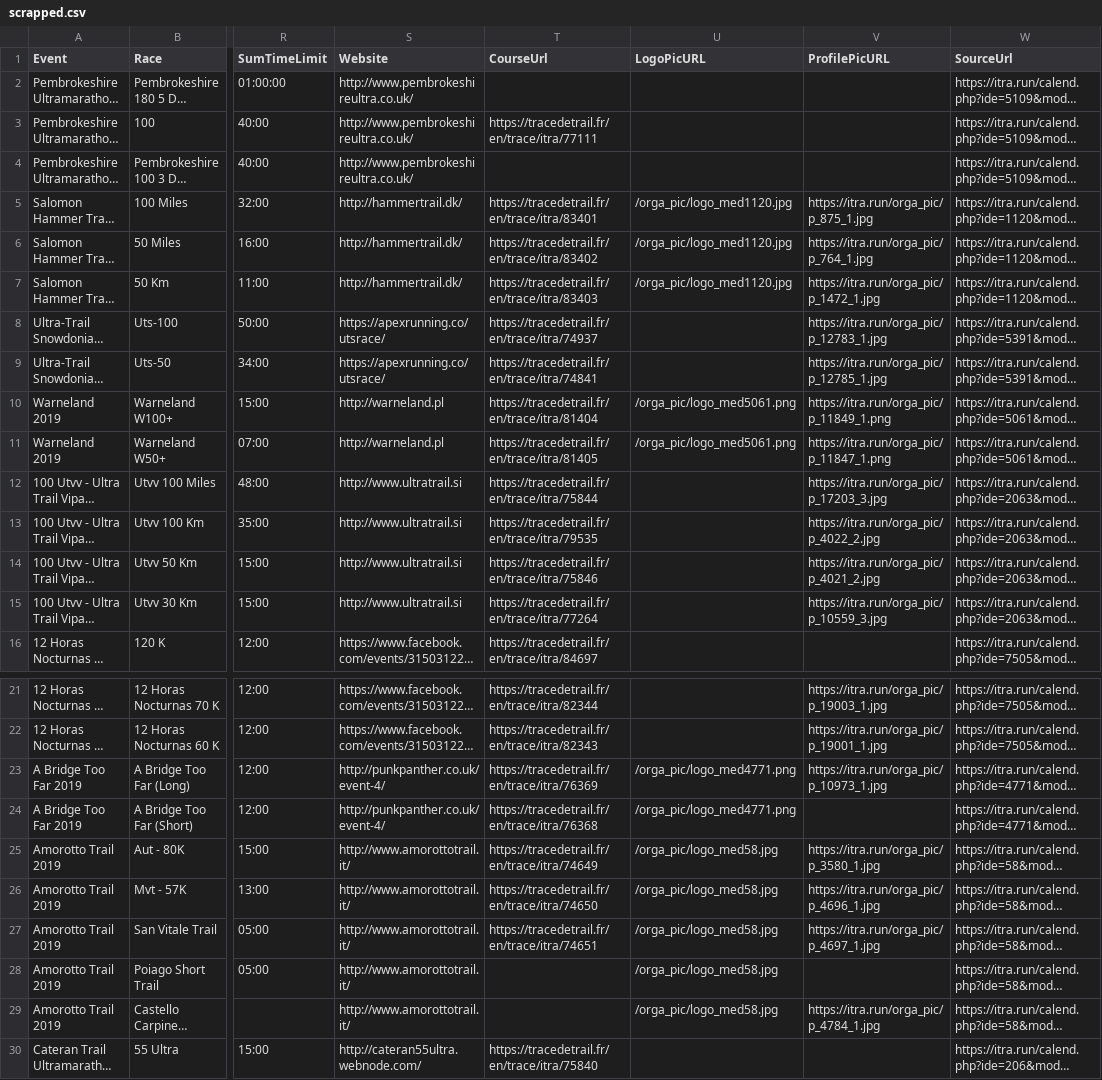
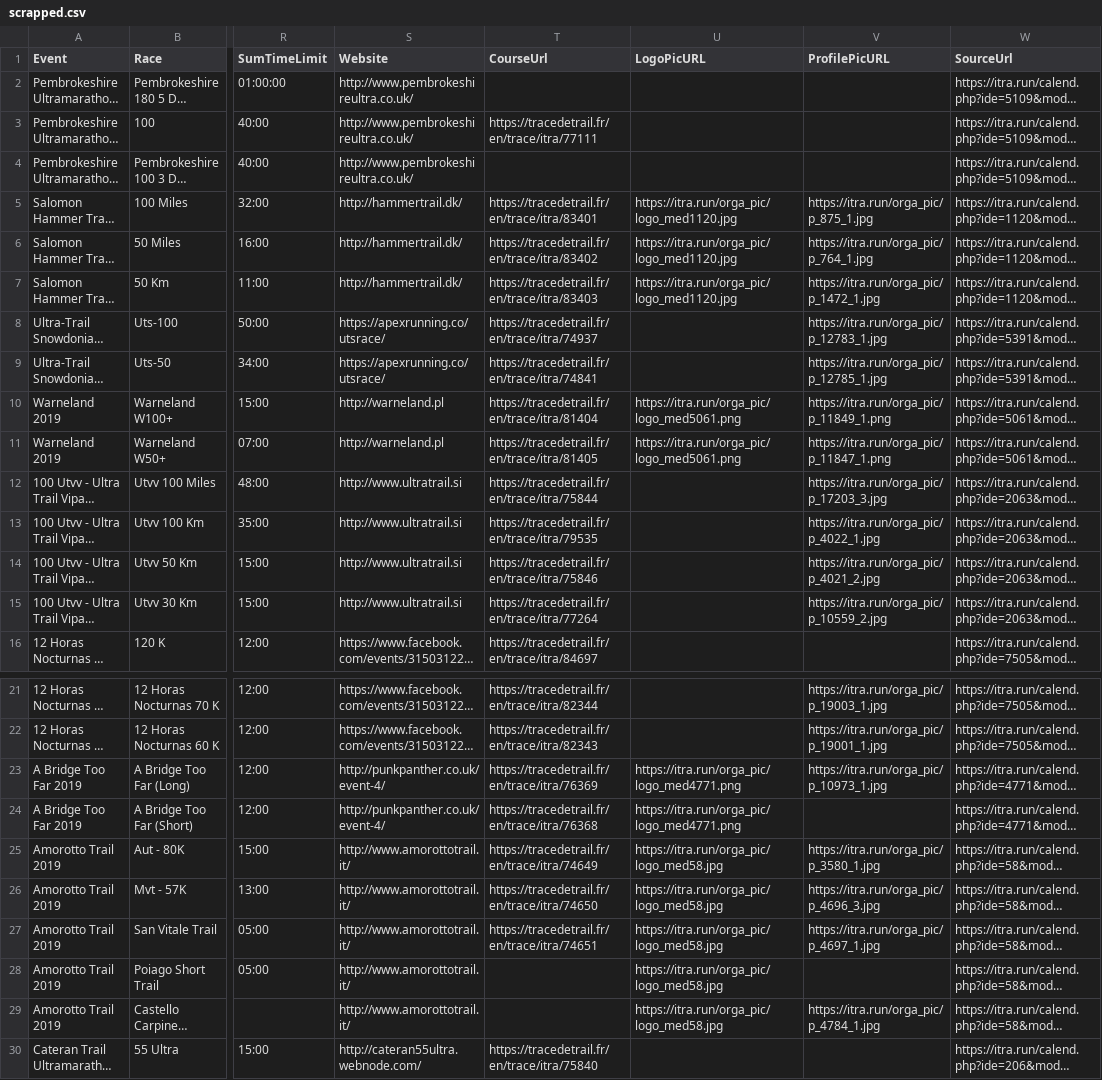
Before and after one commit to vardanaloyan/parser_marathon, a CSV file: scrapped.csv, drawn as a sheet; only a part is shown, gaps mark what is left out; long unchanged cells end in …; the diff covers the shown part only; the diff names each change by its address in the sheet, - before the commit and + after, or states it on an @@ line.

Commit message:
fixed logo url

```diff
--- a/scrapped.csv
+++ b/scrapped.csv
-U5:U7 (LogoPicURL): /orga_pic/logo_med1120.jpg
+U5:U7 (LogoPicURL): https://itra.run/orga_pic/logo_med1120.jpg
-U10:U11 (LogoPicURL): /orga_pic/logo_med5061.png
+U10:U11 (LogoPicURL): https://itra.run/orga_pic/logo_med5061.png
-V13 (ProfilePicURL): https://itra.run/orga_pic/p_4022_2.jpg
+V13 (ProfilePicURL): https://itra.run/orga_pic/p_4022_1.jpg
-V15 (ProfilePicURL): https://itra.run/orga_pic/p_10559_3.jpg
+V15 (ProfilePicURL): https://itra.run/orga_pic/p_10559_2.jpg
-U23:U24 (LogoPicURL): /orga_pic/logo_med4771.png
+U23:U24 (LogoPicURL): https://itra.run/orga_pic/logo_med4771.png
-U25:U29 (LogoPicURL): /orga_pic/logo_med58.jpg
+U25:U29 (LogoPicURL): https://itra.run/orga_pic/logo_med58.jpg
-V26 (ProfilePicURL): https://itra.run/orga_pic/p_4696_1.jpg
+V26 (ProfilePicURL): https://itra.run/orga_pic/p_4696_3.jpg
```
Also changed, not shown: 15 edited cells elsewhere in this file, 2 other files.
